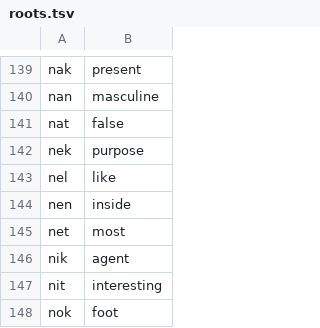
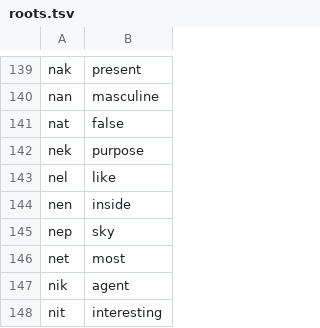
Before and after one commit to Xextan/vlabuk, a TSV file: roots.tsv, drawn as a sheet; only a part is shown, gaps mark what is left out; the shorter side is filled out with more unchanged rows.

```diff
--- a/roots.tsv
+++ b/roots.tsv
@@ -144,2 +144,3 @@ nel	like
 nen	inside
+nep	sky
 net	most
```
Also changed, not shown: 1 other file.
